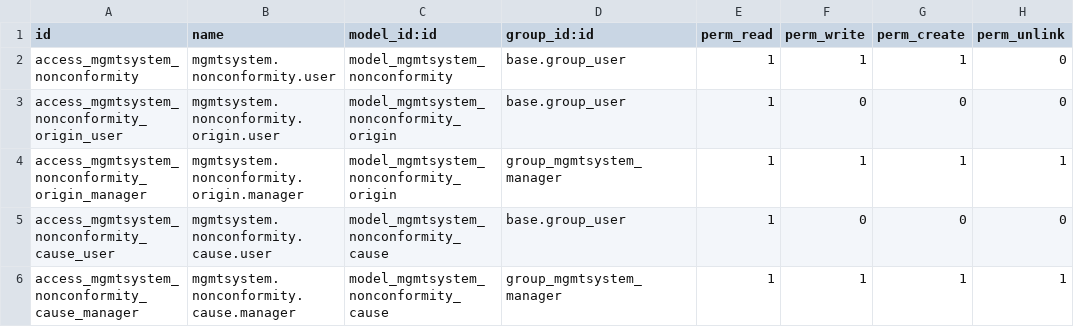
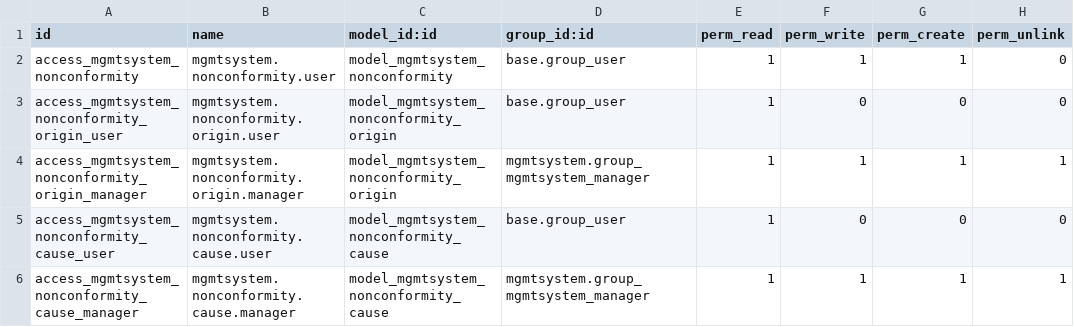
Before and after one commit to camptocamp/management-system, a CSV file: mgmtsystem_nonconformity/security/ir.model.access.csv, drawn as a sheet.

Commit message:
[FIX] Group references. Reported by michaelgiesbrecht on the forum.

```diff
--- a/mgmtsystem_nonconformity/security/ir.model.access.csv
+++ b/mgmtsystem_nonconformity/security/ir.model.access.csv
@@ -3,4 +3,4 @@
 "access_mgmtsystem_nonconformity_origin_user","mgmtsystem.nonconformity.origin.user","model_mgmtsystem_nonconformity_origin","base.group_user",1,0,0,0
-"access_mgmtsystem_nonconformity_origin_manager","mgmtsystem.nonconformity.origin.manager","model_mgmtsystem_nonconformity_origin","group_mgmtsystem_manager",1,1,1,1
+"access_mgmtsystem_nonconformity_origin_manager","mgmtsystem.nonconformity.origin.manager","model_mgmtsystem_nonconformity_origin","mgmtsystem.group_mgmtsystem_manager",1,1,1,1
 "access_mgmtsystem_nonconformity_cause_user","mgmtsystem.nonconformity.cause.user","model_mgmtsystem_nonconformity_cause","base.group_user",1,0,0,0
-"access_mgmtsystem_nonconformity_cause_manager","mgmtsystem.nonconformity.cause.manager","model_mgmtsystem_nonconformity_cause","group_mgmtsystem_manager",1,1,1,1
+"access_mgmtsystem_nonconformity_cause_manager","mgmtsystem.nonconformity.cause.manager","model_mgmtsystem_nonconformity_cause","mgmtsystem.group_mgmtsystem_manager",1,1,1,1
```
Also changed, not shown: 1 other file.
